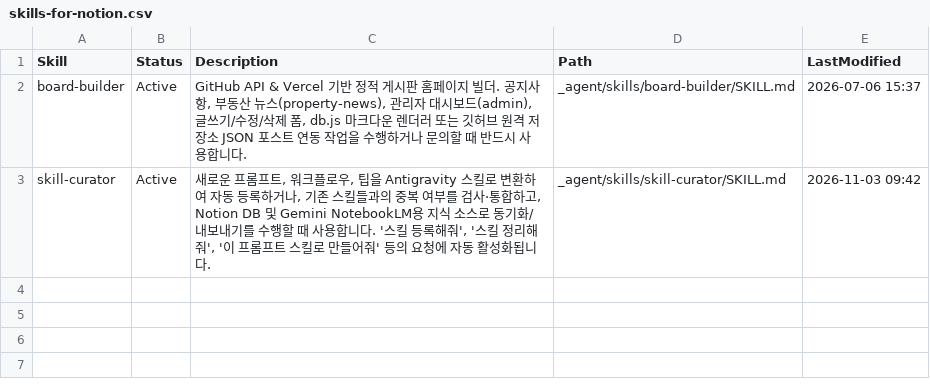
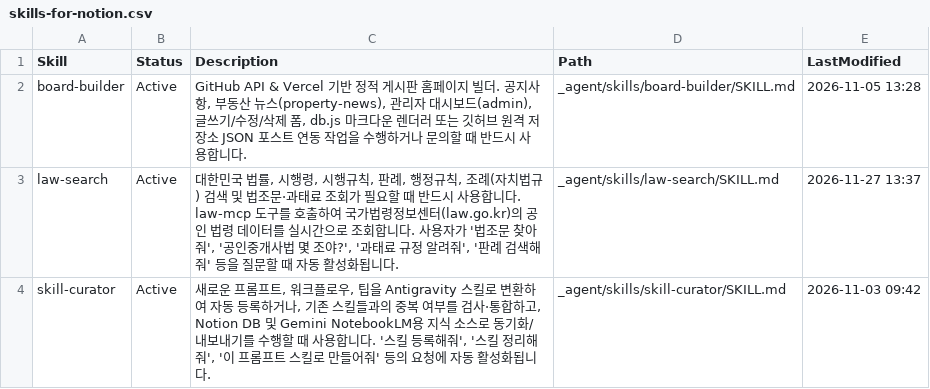
Before and after one commit to cym10003-cyber/landing-page, a CSV file: data/skills-for-notion.csv, drawn as a sheet.

Commit message:
feat: configure law-mcp and add law-search skill for remote access

```diff
--- a/data/skills-for-notion.csv
+++ b/data/skills-for-notion.csv
@@ -1,3 +1,4 @@
 "Skill","Status","Description","Path","LastModified"
-"board-builder","Active","GitHub API & Vercel 기반 정적 게시판 홈페이지 빌더.   공지사항, 부동산 뉴스(property-news), 관리자 대시보드(admin), 글쓰기/수정/삭제 폼,   db.js 마크다운 렌더러 또는 깃허브 원격 저장소 JSON 포스트 연동 작업을 수행하거나 문의할 때 반드시 사용합니다.","_agent/skills/board-builder/SKILL.md","2026-07-06 15:37"
+"board-builder","Active","GitHub API & Vercel 기반 정적 게시판 홈페이지 빌더.   공지사항, 부동산 뉴스(property-news), 관리자 대시보드(admin), 글쓰기/수정/삭제 폼,   db.js 마크다운 렌더러 또는 깃허브 원격 저장소 JSON 포스트 연동 작업을 수행하거나 문의할 때 반드시 사용합니다.","_agent/skills/board-builder/SKILL.md","2026-11-05 13:28"
+"law-search","Active","대한민국 법률, 시행령, 시행규칙, 판례, 행정규칙, 조례(자치법규) 검색 및 법조문·과태료 조회가 필요할 때   반드시 사용합니다. law-mcp 도구를 호출하여 국가법령정보센터(law.go.kr)의 공인 법령 데이터를 실시간으로 조회합니다.   사용자가 '법조문 찾아줘', '공인중개사법 몇 조야?', '과태료 규정 알려줘', '판례 검색해줘' 등을 질문할 때 자동 활성화됩니다.","_agent/skills/law-search/SKILL.md","2026-11-27 13:37"
 "skill-curator","Active","새로운 프롬프트, 워크플로우, 팁을 Antigravity 스킬로 변환하여 자동 등록하거나,   기존 스킬들과의 중복 여부를 검사·통합하고, Notion DB 및 Gemini NotebookLM용 지식 소스로   동기화/내보내기를 수행할 때 사용합니다. '스킬 등록해줘', '스킬 정리해줘', '이 프롬프트 스킬로 만들어줘'   등의 요청에 자동 활성화됩니다.","_agent/skills/skill-curator/SKILL.md","2026-11-03 09:42"
```
Also changed, not shown: 6 other files.
